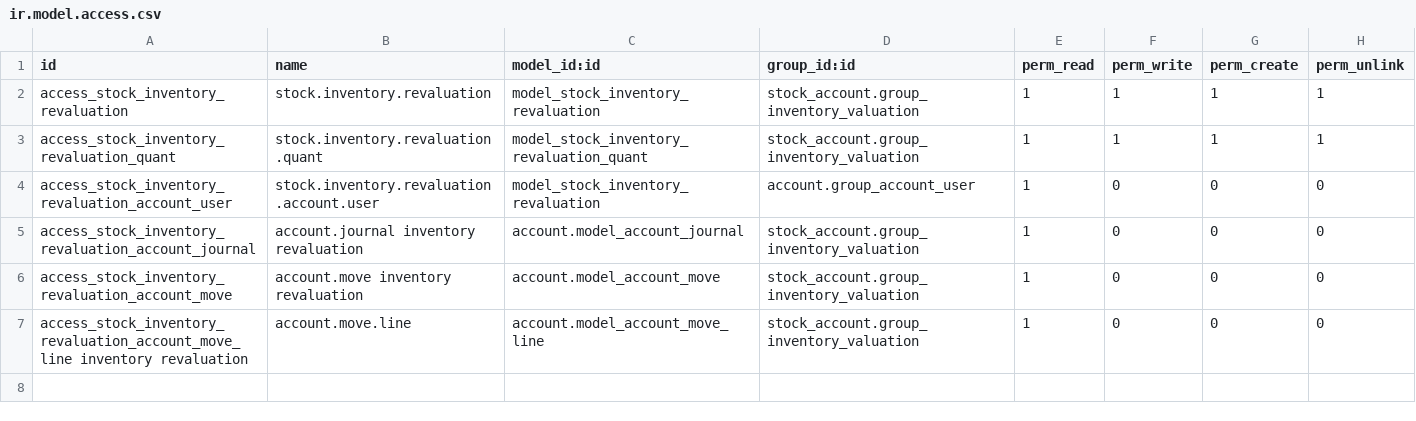
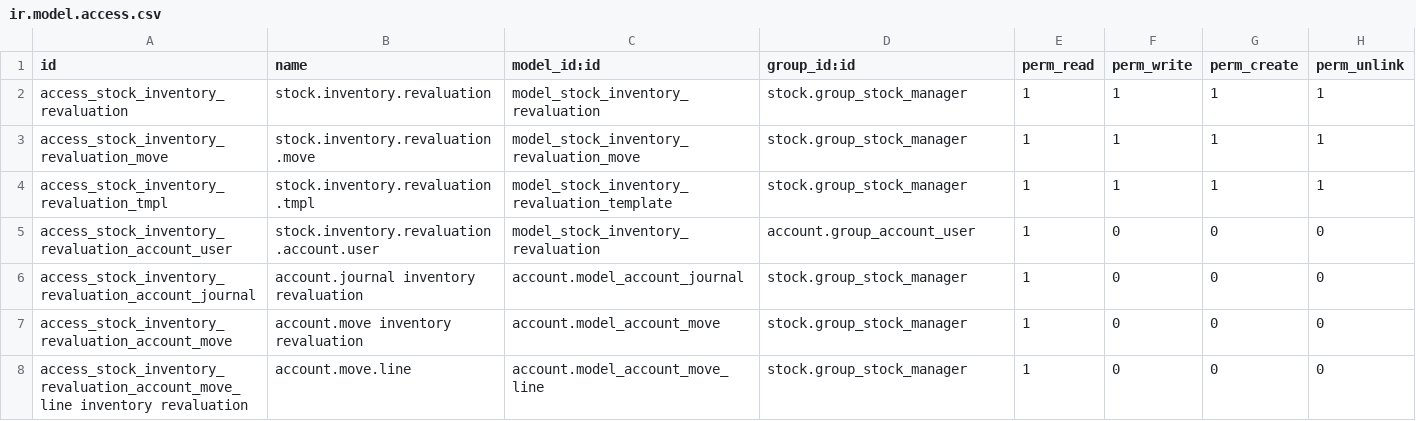
Before and after one commit to mathieudelva/stock-logistics-warehouse, a CSV file: stock_inventory_revaluation/security/ir.model.access.csv, drawn as a sheet.

Commit message:
[MIG] stock_inventory_revaluation: Migration to 12.0

```diff
--- a/stock_inventory_revaluation/security/ir.model.access.csv
+++ b/stock_inventory_revaluation/security/ir.model.access.csv
@@ -1,7 +1,8 @@
 id,name,model_id:id,group_id:id,perm_read,perm_write,perm_create,perm_unlink
-access_stock_inventory_revaluation,stock.inventory.revaluation,model_stock_inventory_revaluation,stock_account.group_inventory_valuation,1,1,1,1
-access_stock_inventory_revaluation_quant,stock.inventory.revaluation.quant,model_stock_inventory_revaluation_quant,stock_account.group_inventory_valuation,1,1,1,1
+access_stock_inventory_revaluation,stock.inventory.revaluation,model_stock_inventory_revaluation,stock.group_stock_manager,1,1,1,1
+access_stock_inventory_revaluation_move,stock.inventory.revaluation.move,model_stock_inventory_revaluation_move,stock.group_stock_manager,1,1,1,1
+access_stock_inventory_revaluation_tmpl,stock.inventory.revaluation.tmpl,model_stock_inventory_revaluation_template,stock.group_stock_manager,1,1,1,1
 access_stock_inventory_revaluation_account_user,stock.inventory.revaluation.account.user,model_stock_inventory_revaluation,account.group_account_user,1,0,0,0
-access_stock_inventory_revaluation_account_journal,account.journal inventory revaluation,account.model_account_journal,stock_account.group_inventory_valuation,1,0,0,0
-access_stock_inventory_revaluation_account_move,account.move inventory revaluation,account.model_account_move,stock_account.group_inventory_valuation,1,0,0,0
-access_stock_inventory_revaluation_account_move_line inventory revaluation,account.move.line,account.model_account_move_line,stock_account.group_inventory_valuation,1,0,0,0
+access_stock_inventory_revaluation_account_journal,account.journal inventory revaluation,account.model_account_journal,stock.group_stock_manager,1,0,0,0
+access_stock_inventory_revaluation_account_move,account.move inventory revaluation,account.model_account_move,stock.group_stock_manager,1,0,0,0
+access_stock_inventory_revaluation_account_move_line inventory revaluation,account.move.line,account.model_account_move_line,stock.group_stock_manager,1,0,0,0
```
Also changed, not shown: 28 other files.
